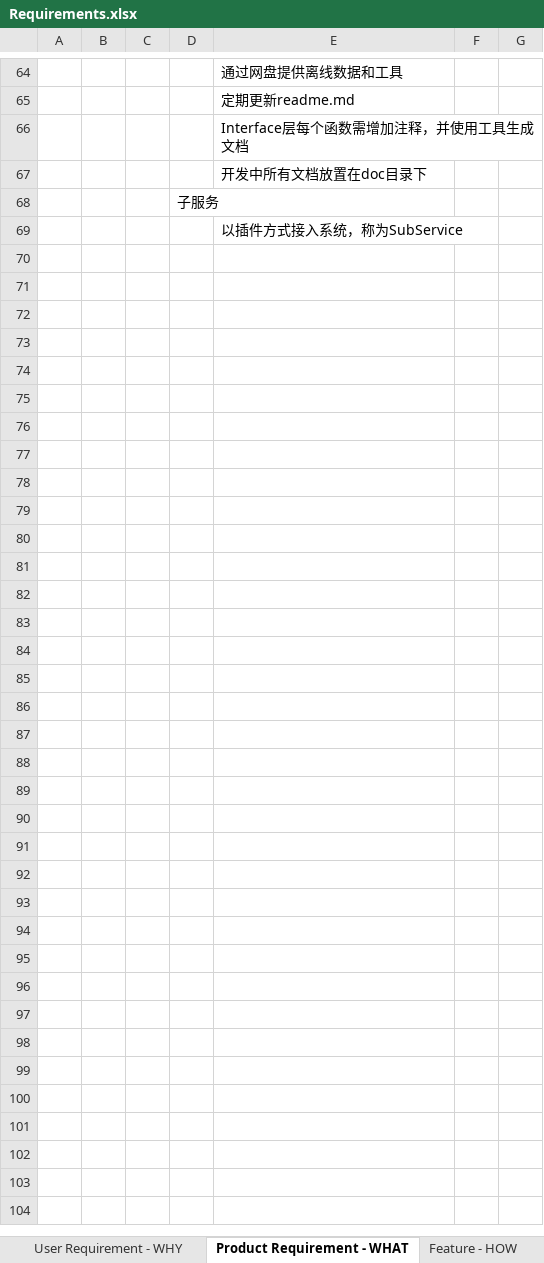
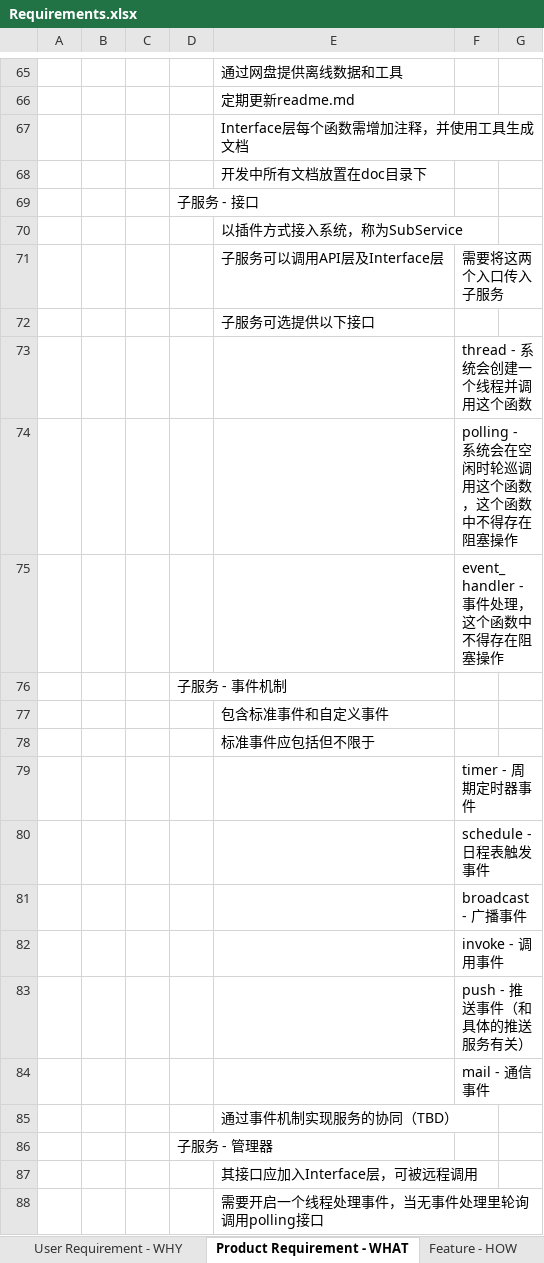
Before and after one commit to SleepySoft/StockAnalysisSystem, an Excel workbook: Doc/Requirements.xlsx, sheet Product Requirement - WHAT, drawn as a sheet; only a part is shown, gaps mark what is left out; values as stored, in another font and other column widths than the file's, no borders; addresses are those after the commit; the diff covers the shown part only; the diff names each change by its address in the sheet, - before the commit and + after, or states it on an @@ line.

Commit message:
Update requirement

```diff
--- a/Doc/Requirements.xlsx (sheet Product Requirement - WHAT)
+++ b/Doc/Requirements.xlsx (sheet Product Requirement - WHAT)
-D69: 子服务
+D69: 子服务 - 接口
+row 71:  |  |  |  | 子服务可以调用API层及Interface层 | 需要将这两个入口传入子服务
+row 72:  |  |  |  | 子服务可选提供以下接口
+row 73:  |  |  |  |  | thread - 系统会创建一个线程并调用这个函数
+row 74:  |  |  |  |  | polling - 系统会在空闲时轮巡调用这个函数，这个函数中不得存在阻塞操作
+row 75:  |  |  |  |  | event_handler - 事件处理，这个函数中不得存在阻塞操作
+row 76:  |  |  | 子服务 - 事件机制
+row 77:  |  |  |  | 包含标准事件和自定义事件
+row 78:  |  |  |  | 标准事件应包括但不限于
+row 79:  |  |  |  |  | timer - 周期定时器事件
+row 80:  |  |  |  |  | schedule - 日程表触发事件
+row 81:  |  |  |  |  | broadcast - 广播事件
+row 82:  |  |  |  |  | invoke - 调用事件
+row 83:  |  |  |  |  | push - 推送事件（和具体的推送服务有关）
+row 84:  |  |  |  |  | mail - 通信事件
+row 85:  |  |  |  | 通过事件机制实现服务的协同（TBD）
+row 86:  |  |  | 子服务 - 管理器
+row 87:  |  |  |  | 其接口应加入Interface层，可被远程调用
+row 88:  |  |  |  | 需要开启一个线程处理事件，当无事件处理里轮询调用polling接口
```
Also changed, not shown: 24 added rows elsewhere in this sheet.
